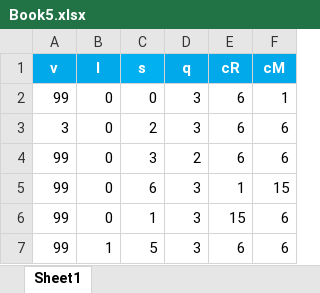
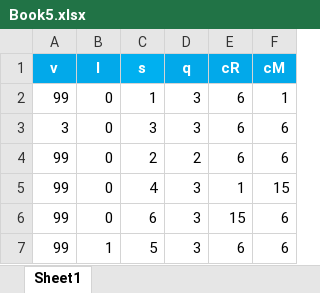
Before and after one commit to jnt18/Psychophysical-Experiment, an Excel workbook: Book5.xlsx, sheet Sheet1, drawn as a sheet; values as stored, in another font and other column widths than the file's, no borders; the diff names each change by its address in the sheet, - before the commit and + after, or states it on an @@ line.

Commit message:
changed order of s

```diff
--- a/Book5.xlsx (sheet Sheet1)
+++ b/Book5.xlsx (sheet Sheet1)
-C2 (s): 0
+C2 (s): 1
-C3 (s): 2
+C3 (s): 3
-C4 (s): 3
+C4 (s): 2
-C5 (s): 6
+C5 (s): 4
-C6 (s): 1
+C6 (s): 6
```
